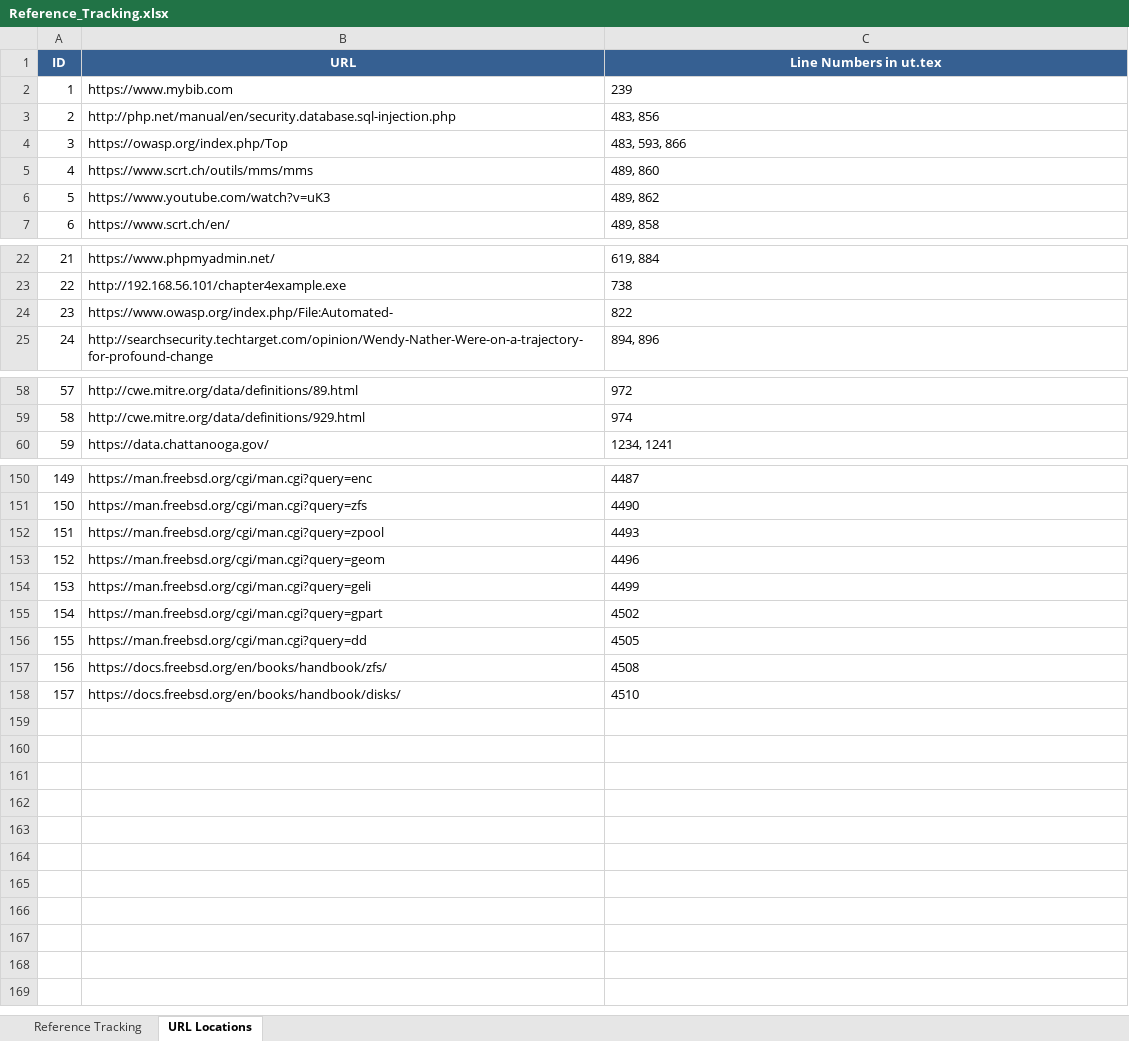
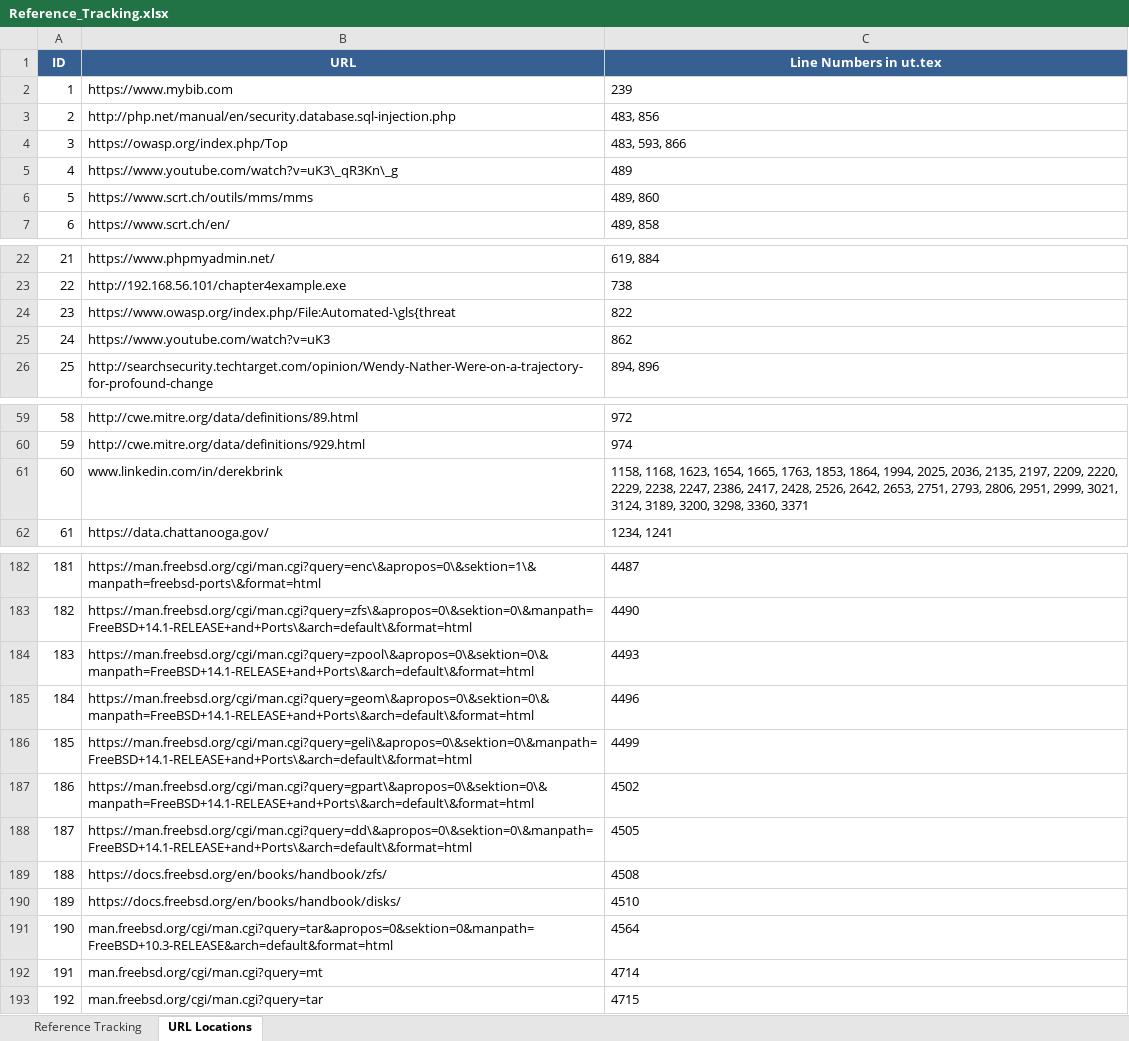
Before and after one commit to gladiola/bookwork2, an Excel workbook: KandRStyle/research/references/Reference_Tracking.xlsx, sheet URL Locations, drawn as a sheet; only a part is shown, gaps mark what is left out; values as stored, in another font and other column widths than the file's, no borders; removed rows and columns are numbered as before the commit, all else as after; the diff covers the shown part only; the diff names each change by its address in the sheet, - before the commit and + after, or states it on an @@ line.

```diff
--- a/KandRStyle/research/references/Reference_Tracking.xlsx (sheet URL Locations)
+++ b/KandRStyle/research/references/Reference_Tracking.xlsx (sheet URL Locations)
+row 5: 4 | https://www.youtube.com/watch?v=uK3\_qR3Kn\_g | 489
@@ column A (ID) renumbered between rows 6 and 190 @@
-row 6: 5 | https://www.youtube.com/watch?v=uK3 | 489, 862
-B24 (URL): https://www.owasp.org/index.php/File:Automated-
+B24 (URL): https://www.owasp.org/index.php/File:Automated-\gls{threat
+row 25: 24 | https://www.youtube.com/watch?v=uK3 | 862
+row 61: 60 | www.linkedin.com/in/derekbrink | 1158, 1168, 1623, 1654, 1665, 1763, 1853, 1864, 1994, 2025, 2036, 2135, 2197, 2209, 2220, 2229, 2238, 2247, 2386, 2417, 2428, 2526, 2642, 2653, 2751, 2793, 2806, 2951, 2999, 3021, 3124, 3189, 3200, 3298, 3360, 3371
-B182 (URL): https://man.freebsd.org/cgi/man.cgi?query=enc
+B182 (URL): https://man.freebsd.org/cgi/man.cgi?query=enc\&apropos=0\&sektion=1\&manpath=freebsd-ports\&format=html
-B183 (URL): https://man.freebsd.org/cgi/man.cgi?query=zfs
+B183 (URL): https://man.freebsd.org/cgi/man.cgi?query=zfs\&apropos=0\&sektion=0\&manpath=FreeBSD+14.1-RELEASE+and+Ports\&arch=default\&format=html
-B184 (URL): https://man.freebsd.org/cgi/man.cgi?query=zpool
+B184 (URL): https://man.freebsd.org/cgi/man.cgi?query=zpool\&apropos=0\&sektion=0\&manpath=FreeBSD+14.1-RELEASE+and+Ports\&arch=default\&format=html
-B185 (URL): https://man.freebsd.org/cgi/man.cgi?query=geom
+B185 (URL): https://man.freebsd.org/cgi/man.cgi?query=geom\&apropos=0\&sektion=0\&manpath=FreeBSD+14.1-RELEASE+and+Ports\&arch=default\&format=html
-B186 (URL): https://man.freebsd.org/cgi/man.cgi?query=geli
+B186 (URL): https://man.freebsd.org/cgi/man.cgi?query=geli\&apropos=0\&sektion=0\&manpath=FreeBSD+14.1-RELEASE+and+Ports\&arch=default\&format=html
-B187 (URL): https://man.freebsd.org/cgi/man.cgi?query=gpart
+B187 (URL): https://man.freebsd.org/cgi/man.cgi?query=gpart\&apropos=0\&sektion=0\&manpath=FreeBSD+14.1-RELEASE+and+Ports\&arch=default\&format=html
-B188 (URL): https://man.freebsd.org/cgi/man.cgi?query=dd
+B188 (URL): https://man.freebsd.org/cgi/man.cgi?query=dd\&apropos=0\&sektion=0\&manpath=FreeBSD+14.1-RELEASE+and+Ports\&arch=default\&format=html
+row 191: 190 | man.freebsd.org/cgi/man.cgi?query=tar&apropos=0&sektion=0&manpath=FreeBSD+10.3-RELEASE&arch=default&format=html | 4564
+row 192: 191 | man.freebsd.org/cgi/man.cgi?query=mt | 4714
+row 193: 192 | man.freebsd.org/cgi/man.cgi?query=tar | 4715
```
Also changed, not shown: 30 added rows and 7 edited cells elsewhere in this sheet, sheet Reference Tracking, 1 other file.
